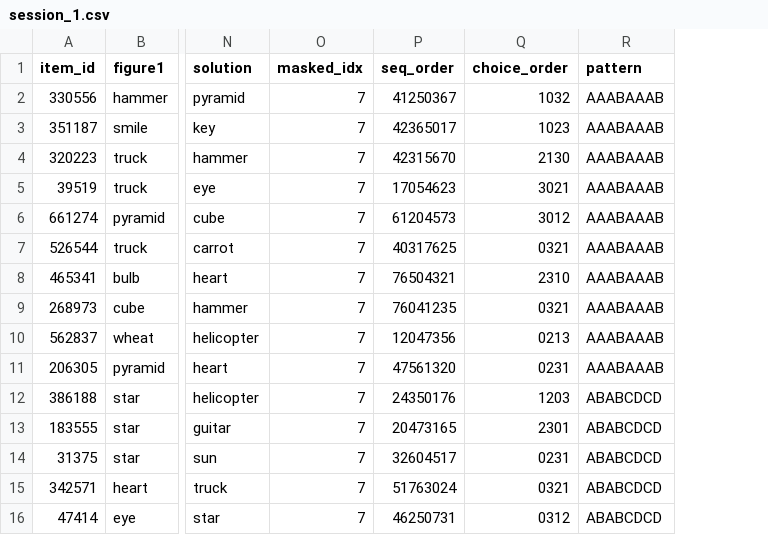
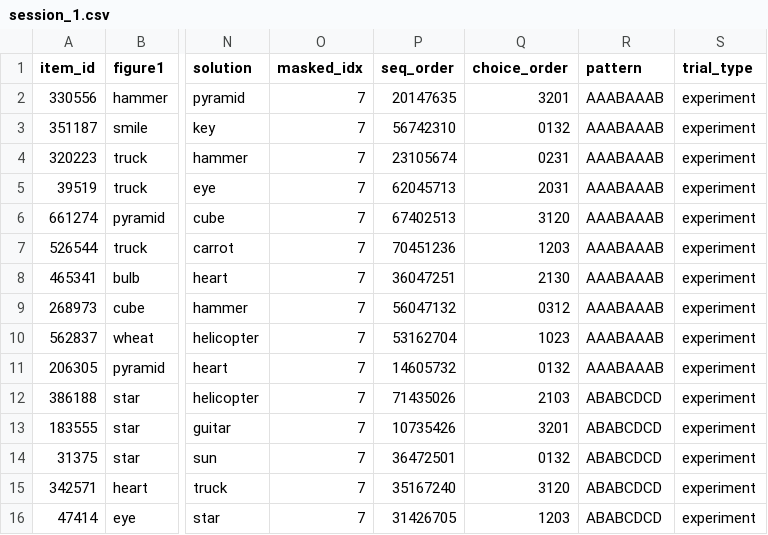
Before and after one commit to chris-pinier/abstract_reasoning, a CSV file: experiment-Lab/sequences/session_1.csv, drawn as a sheet; only a part is shown, gaps mark what is left out; the diff covers the shown part only; the diff names each change by its address in the sheet, - before the commit and + after, or states it on an @@ line.

Commit message:
major update experiment lab v2

```diff
--- a/experiment-Lab/sequences/session_1.csv
+++ b/experiment-Lab/sequences/session_1.csv
+column S (trial_type), rows 2-16: all experiment
-P2 (seq_order): 41250367
+P2 (seq_order): 20147635
-Q2 (choice_order): 1032
+Q2 (choice_order): 3201
-P3 (seq_order): 42365017
+P3 (seq_order): 56742310
-Q3 (choice_order): 1023
+Q3 (choice_order): 0132
-P4 (seq_order): 42315670
+P4 (seq_order): 23105674
-Q4 (choice_order): 2130
+Q4 (choice_order): 0231
-P5 (seq_order): 17054623
+P5 (seq_order): 62045713
-Q5 (choice_order): 3021
+Q5 (choice_order): 2031
-P6 (seq_order): 61204573
+P6 (seq_order): 67402513
-Q6 (choice_order): 3012
+Q6 (choice_order): 3120
-P7 (seq_order): 40317625
+P7 (seq_order): 70451236
-Q7 (choice_order): 0321
+Q7 (choice_order): 1203
-P8 (seq_order): 76504321
+P8 (seq_order): 36047251
-Q8 (choice_order): 2310
+Q8 (choice_order): 2130
-P9 (seq_order): 76041235
+P9 (seq_order): 56047132
-Q9 (choice_order): 0321
+Q9 (choice_order): 0312
-P10 (seq_order): 12047356
+P10 (seq_order): 53162704
-Q10 (choice_order): 0213
+Q10 (choice_order): 1023
-P11 (seq_order): 47561320
+P11 (seq_order): 14605732
-Q11 (choice_order): 0231
+Q11 (choice_order): 0132
-P12 (seq_order): 24350176
+P12 (seq_order): 71435026
-Q12 (choice_order): 1203
+Q12 (choice_order): 2103
-P13 (seq_order): 20473165
+P13 (seq_order): 10735426
-Q13 (choice_order): 2301
+Q13 (choice_order): 3201
-P14 (seq_order): 32604517
+P14 (seq_order): 36472501
-Q14 (choice_order): 0231
+Q14 (choice_order): 0132
-P15 (seq_order): 51763024
+P15 (seq_order): 35167240
-Q15 (choice_order): 0321
+Q15 (choice_order): 3120
-P16 (seq_order): 46250731
+P16 (seq_order): 31426705
-Q16 (choice_order): 0312
+Q16 (choice_order): 1203
```
Also changed, not shown: 126 edited cells elsewhere in this file, experiment-Lab/sequences/practice_sequences.csv, experiment-Lab/sequences/session_2.csv, 18 other files.
